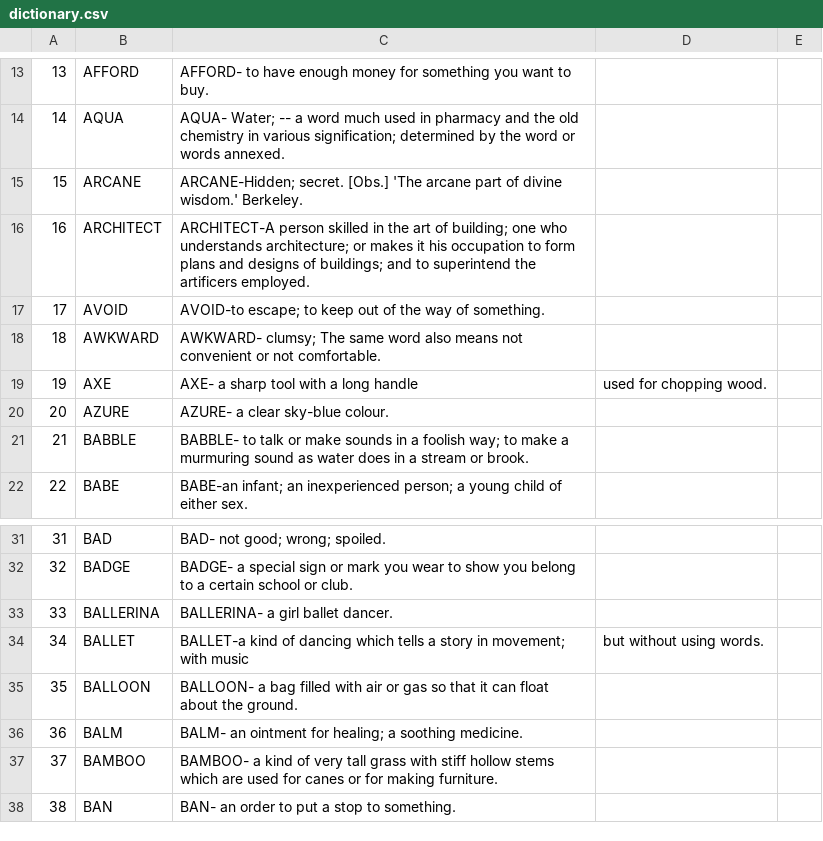
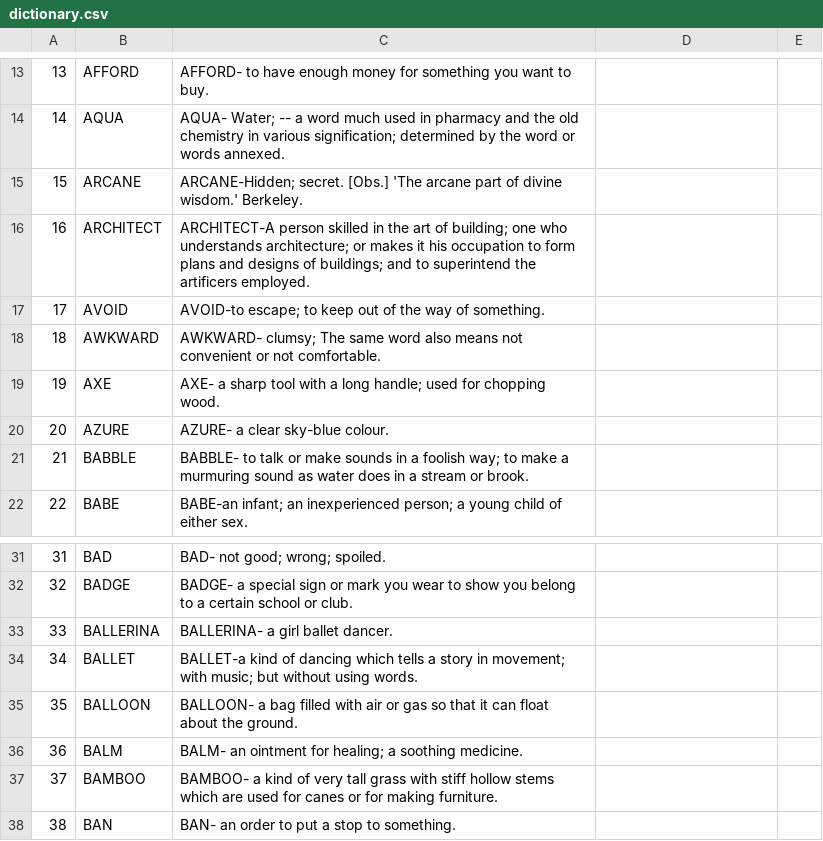
Before and after one commit to Vinisharma11/Finalproject, a CSV file: Finalproject/MyDictionary/app/src/main/assets/dictionary.csv, drawn as a sheet; only a part is shown, gaps mark what is left out.

Commit message:
Update dictionary.csv

```diff
--- a/Finalproject/MyDictionary/app/src/main/assets/dictionary.csv
+++ b/Finalproject/MyDictionary/app/src/main/assets/dictionary.csv
@@ -18,3 +18,3 @@
 18,AWKWARD,AWKWARD- clumsy; The same word also means not convenient or not comfortable.
-19,AXE,AXE- a sharp tool with a long handle, used for chopping wood.
+19,AXE,AXE- a sharp tool with a long handle; used for chopping wood.
 20,AZURE,AZURE- a clear sky-blue colour.
@@ -33,3 +33,3 @@
 33,BALLERINA,BALLERINA- a girl ballet dancer.
-34,BALLET,BALLET-a kind of dancing which tells a story in movement; with music, but without using words.
+34,BALLET,BALLET-a kind of dancing which tells a story in movement; with music; but without using words.
 35,BALLOON,BALLOON- a bag filled with air or gas so that it can float about the ground.
```
